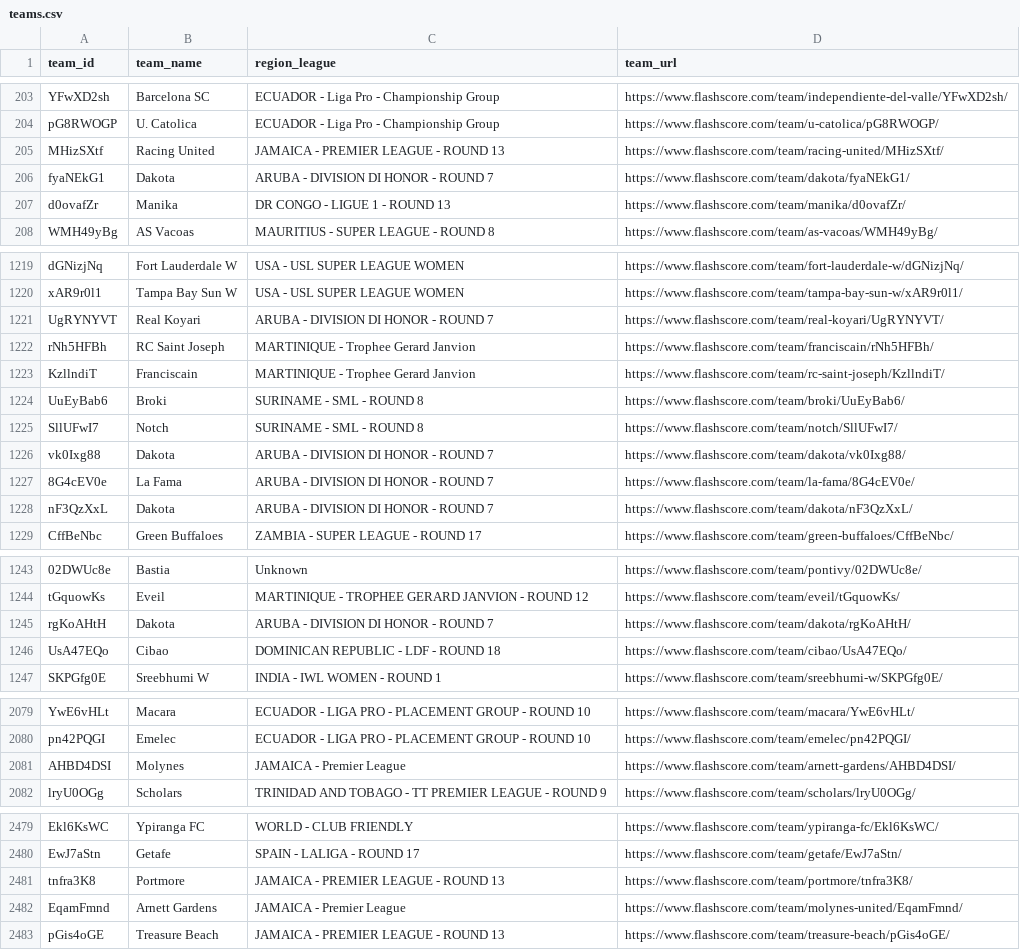
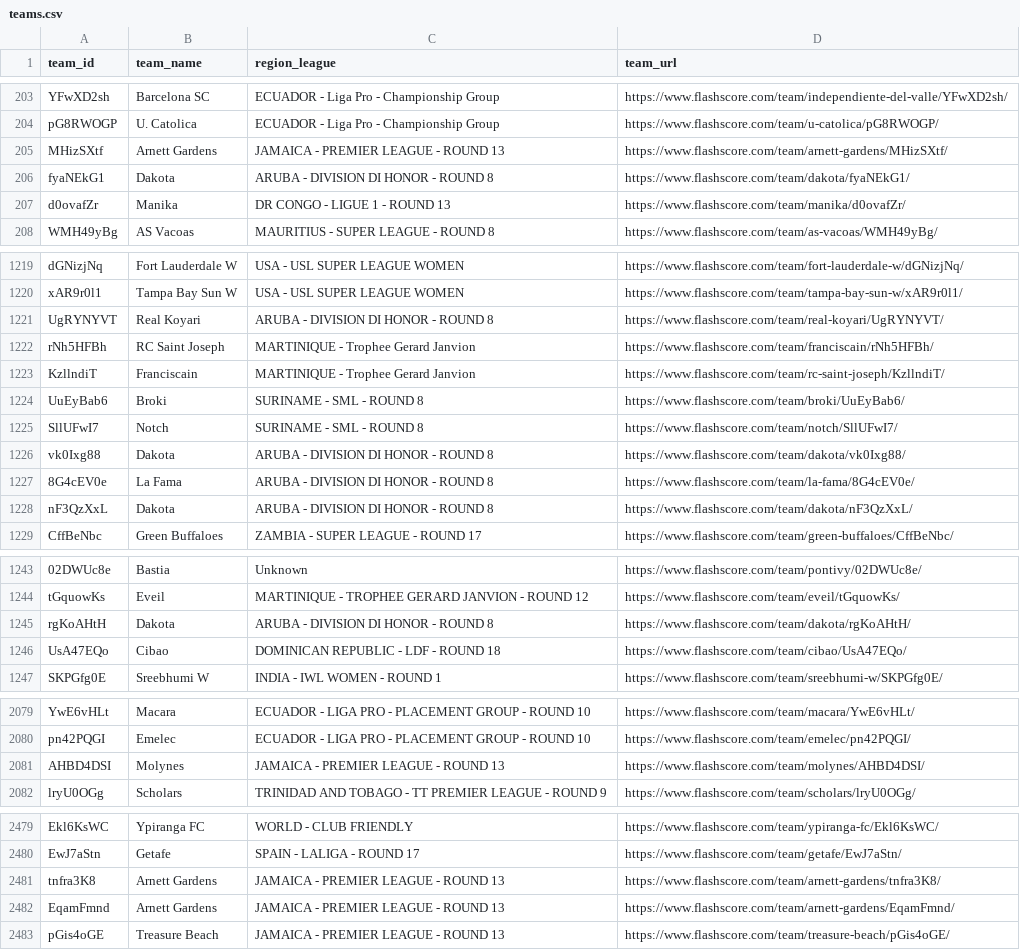
Before and after one commit to copyemechijam/LeoBook, a CSV file: DB/teams.csv, drawn as a sheet; only a part is shown, gaps mark what is left out; the diff covers the shown part only; the diff names each change by its address in the sheet, - before the commit and + after, or states it on an @@ line.

```diff
--- a/DB/teams.csv
+++ b/DB/teams.csv
-B205 (team_name): Racing United
+B205 (team_name): Arnett Gardens
-D205 (team_url): https://www.flashscore.com/team/racing-united/MHizSXtf/
+D205 (team_url): https://www.flashscore.com/team/arnett-gardens/MHizSXtf/
-C206 (region_league): ARUBA - DIVISION DI HONOR - ROUND 7
+C206 (region_league): ARUBA - DIVISION DI HONOR - ROUND 8
-C1221 (region_league): ARUBA - DIVISION DI HONOR - ROUND 7
+C1221 (region_league): ARUBA - DIVISION DI HONOR - ROUND 8
-C1226:C1228 (region_league): ARUBA - DIVISION DI HONOR - ROUND 7
+C1226:C1228 (region_league): ARUBA - DIVISION DI HONOR - ROUND 8
-C1245 (region_league): ARUBA - DIVISION DI HONOR - ROUND 7
+C1245 (region_league): ARUBA - DIVISION DI HONOR - ROUND 8
-C2081 (region_league): JAMAICA - Premier League
+C2081 (region_league): JAMAICA - PREMIER LEAGUE - ROUND 13
-D2081 (team_url): https://www.flashscore.com/team/arnett-gardens/AHBD4DSI/
+D2081 (team_url): https://www.flashscore.com/team/molynes/AHBD4DSI/
-B2481 (team_name): Portmore
+B2481 (team_name): Arnett Gardens
-D2481 (team_url): https://www.flashscore.com/team/portmore/tnfra3K8/
+D2481 (team_url): https://www.flashscore.com/team/arnett-gardens/tnfra3K8/
-C2482 (region_league): JAMAICA - Premier League
+C2482 (region_league): JAMAICA - PREMIER LEAGUE - ROUND 13
-D2482 (team_url): https://www.flashscore.com/team/molynes-united/EqamFmnd/
+D2482 (team_url): https://www.flashscore.com/team/arnett-gardens/EqamFmnd/
```
Also changed, not shown: 29 edited cells elsewhere in this file, DB/standings.csv, 3 other files.
